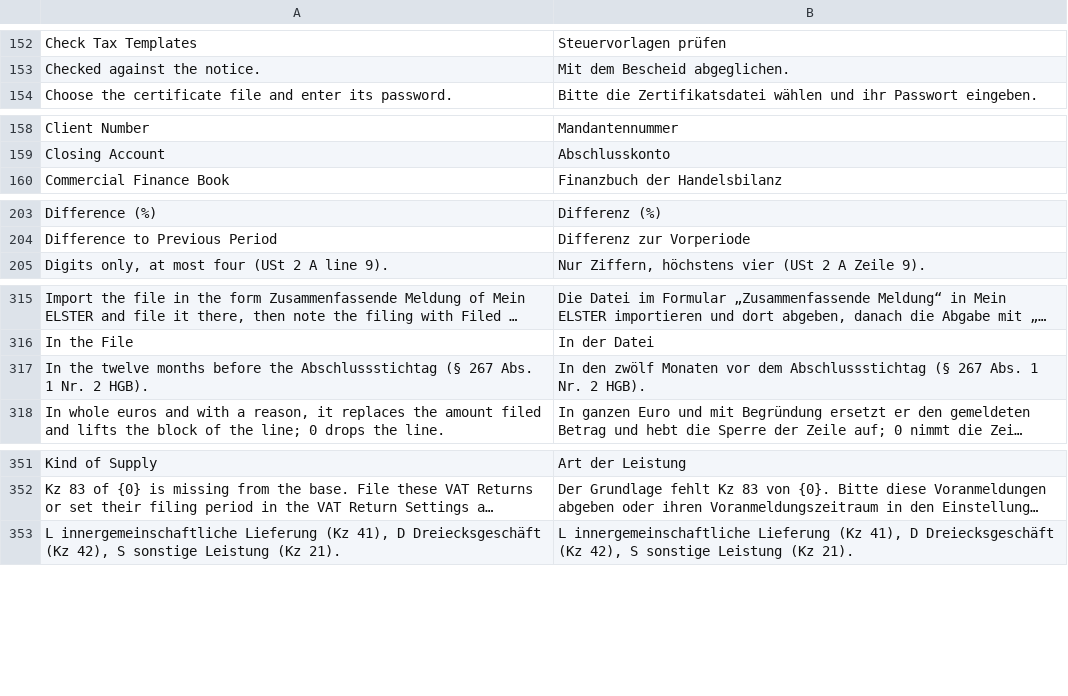
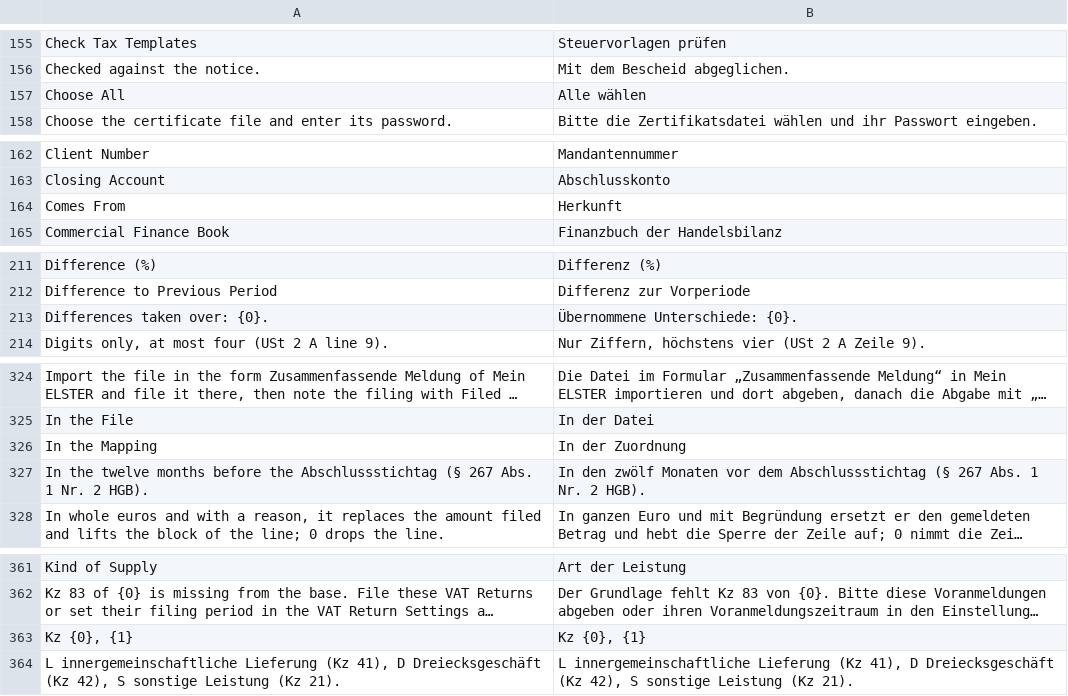
Before and after one commit to encircle360-oss/steuerbote, a CSV file: steuerbote/translations/de.csv, drawn as a sheet; only a part is shown, gaps mark what is left out; long unchanged cells end in …; the diff covers the shown part only; the diff names each change by its address in the sheet, - before the commit and + after, or states it on an @@ line.

Commit message:
add Vorgaben aktualisieren to the VAT Return Mapping: Vorgaben laden notes the version of the defaults and the rows they gave, and the new button compares the rows with the defaults of today and with those rows, checks the changes of the defaults, leaves the changes of the user unchecked and takes over only what is checked, so that a newer release of the defaults reaches a mapping without undoing its own changes

```diff
--- a/steuerbote/translations/de.csv
+++ b/steuerbote/translations/de.csv
+row 157: Choose All | Alle wählen
+row 164: Comes From | Herkunft
+row 213: Differences taken over: {0}. | Übernommene Unterschiede: {0}.
+row 326: In the Mapping | In der Zuordnung
+row 363: Kz {0}, {1} | Kz {0}, {1}
```
Also changed, not shown: 28 added rows elsewhere in this file, 22 other files.
